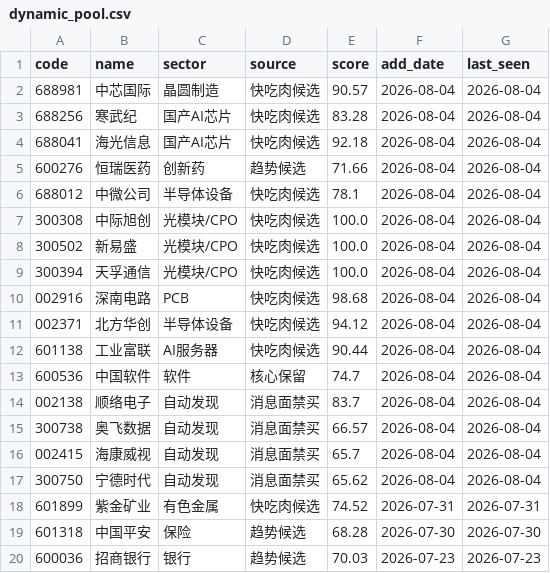
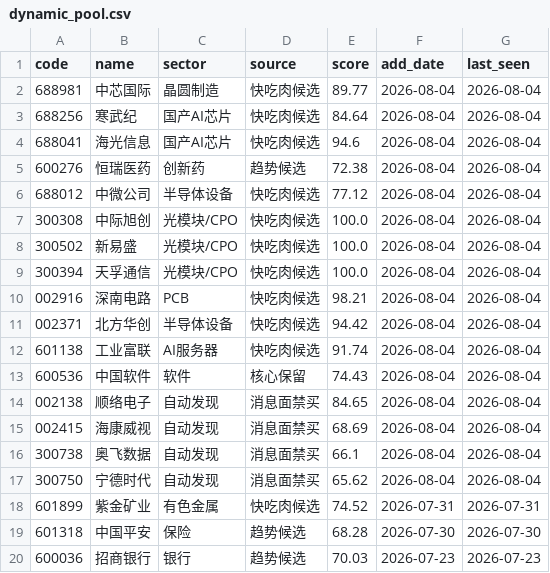
Before and after one commit to chenrj985-ai/decision, a CSV file: data/dynamic_pool.csv, drawn as a sheet.

```diff
--- a/data/dynamic_pool.csv
+++ b/data/dynamic_pool.csv
@@ -1,7 +1,7 @@
 code,name,sector,source,score,add_date,last_seen
-688981,中芯国际,晶圆制造,快吃肉候选,90.57,2026-08-04,2026-08-04
-688256,寒武纪,国产AI芯片,快吃肉候选,83.28,2026-08-04,2026-08-04
-688041,海光信息,国产AI芯片,快吃肉候选,92.18,2026-08-04,2026-08-04
-600276,恒瑞医药,创新药,趋势候选,71.66,2026-08-04,2026-08-04
-688012,中微公司,半导体设备,快吃肉候选,78.1,2026-08-04,2026-08-04
+688981,中芯国际,晶圆制造,快吃肉候选,89.77,2026-08-04,2026-08-04
+688256,寒武纪,国产AI芯片,快吃肉候选,84.64,2026-08-04,2026-08-04
+688041,海光信息,国产AI芯片,快吃肉候选,94.6,2026-08-04,2026-08-04
+600276,恒瑞医药,创新药,趋势候选,72.38,2026-08-04,2026-08-04
+688012,中微公司,半导体设备,快吃肉候选,77.12,2026-08-04,2026-08-04
 300308,中际旭创,光模块/CPO,快吃肉候选,100.0,2026-08-04,2026-08-04
@@ -9,9 +9,9 @@
 300394,天孚通信,光模块/CPO,快吃肉候选,100.0,2026-08-04,2026-08-04
-002916,深南电路,PCB,快吃肉候选,98.68,2026-08-04,2026-08-04
-002371,北方华创,半导体设备,快吃肉候选,94.12,2026-08-04,2026-08-04
-601138,工业富联,AI服务器,快吃肉候选,90.44,2026-08-04,2026-08-04
-600536,中国软件,软件,核心保留,74.7,2026-08-04,2026-08-04
-002138,顺络电子,自动发现,消息面禁买,83.7,2026-08-04,2026-08-04
-300738,奥飞数据,自动发现,消息面禁买,66.57,2026-08-04,2026-08-04
-002415,海康威视,自动发现,消息面禁买,65.7,2026-08-04,2026-08-04
+002916,深南电路,PCB,快吃肉候选,98.21,2026-08-04,2026-08-04
+002371,北方华创,半导体设备,快吃肉候选,94.42,2026-08-04,2026-08-04
+601138,工业富联,AI服务器,快吃肉候选,91.74,2026-08-04,2026-08-04
+600536,中国软件,软件,核心保留,74.43,2026-08-04,2026-08-04
+002138,顺络电子,自动发现,消息面禁买,84.65,2026-08-04,2026-08-04
+002415,海康威视,自动发现,消息面禁买,68.69,2026-08-04,2026-08-04
+300738,奥飞数据,自动发现,消息面禁买,66.1,2026-08-04,2026-08-04
 300750,宁德时代,自动发现,消息面禁买,65.62,2026-08-04,2026-08-04
```
Also changed, not shown: data/auto_discovery_cache.csv, data/event_risk_auto.csv, 22 other files.
